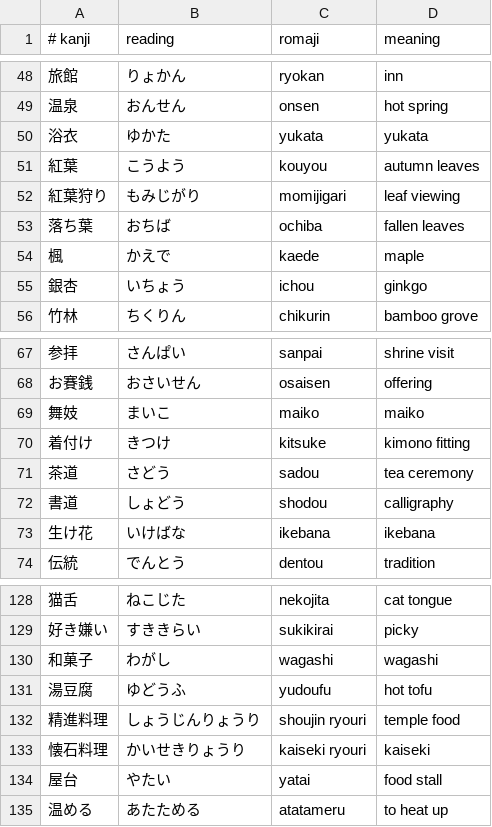
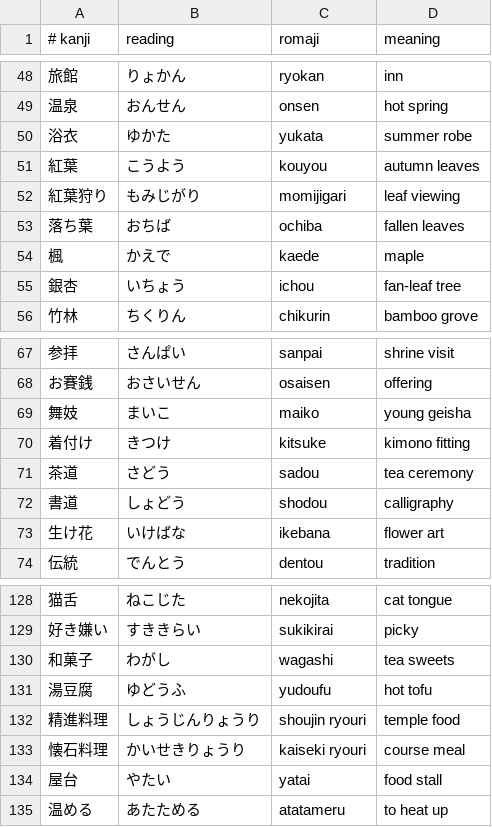
Before and after one commit to OriginalName457/galactic-unicorn, a TSV file: kotoba/words.tsv, drawn as a sheet; only a part is shown, gaps mark what is left out.

```diff
--- a/kotoba/words.tsv
+++ b/kotoba/words.tsv
@@ -49,3 +49,3 @@
 温泉	おんせん	onsen	hot spring
-浴衣	ゆかた	yukata	yukata
+浴衣	ゆかた	yukata	summer robe
 紅葉	こうよう	kouyou	autumn leaves
@@ -54,3 +54,3 @@
 楓	かえで	kaede	maple
-銀杏	いちょう	ichou	ginkgo
+銀杏	いちょう	ichou	fan-leaf tree
 竹林	ちくりん	chikurin	bamboo grove
@@ -68,3 +68,3 @@
 お賽銭	おさいせん	osaisen	offering
-舞妓	まいこ	maiko	maiko
+舞妓	まいこ	maiko	young geisha
 着付け	きつけ	kitsuke	kimono fitting
@@ -72,3 +72,3 @@
 書道	しょどう	shodou	calligraphy
-生け花	いけばな	ikebana	ikebana
+生け花	いけばな	ikebana	flower art
 伝統	でんとう	dentou	tradition
@@ -129,6 +129,6 @@
 好き嫌い	すききらい	sukikirai	picky
-和菓子	わがし	wagashi	wagashi
+和菓子	わがし	wagashi	tea sweets
 湯豆腐	ゆどうふ	yudoufu	hot tofu
 精進料理	しょうじんりょうり	shoujin ryouri	temple food
-懐石料理	かいせきりょうり	kaiseki ryouri	kaiseki
+懐石料理	かいせきりょうり	kaiseki ryouri	course meal
 屋台	やたい	yatai	food stall
```
Also changed, not shown: 1 other file.
